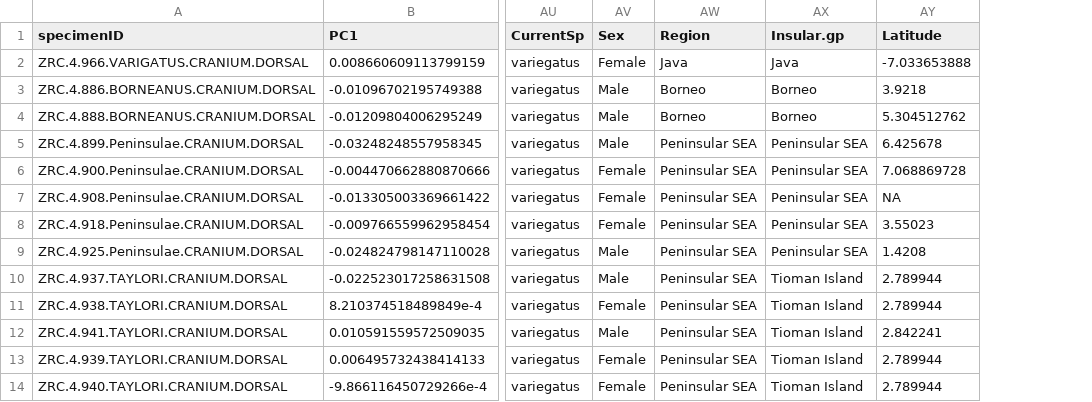
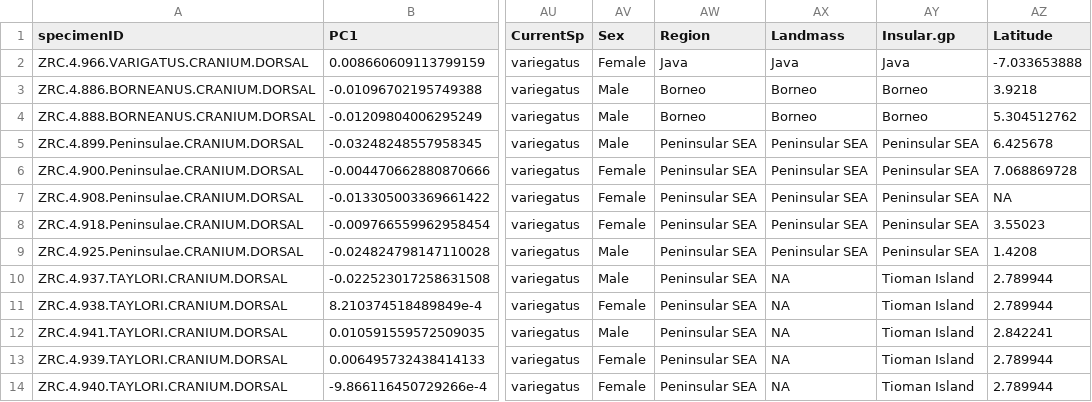
Before and after one commit to christiancjw/how-many-galeopterus, a CSV file: Rawdata/dorsal_dermoptera_pca_data.csv, drawn as a sheet; only a part is shown, gaps mark what is left out; the diff names each change by its address in the sheet, - before the commit and + after, or states it on an @@ line.

Commit message:
Added mainland G.v. dataset and all associated code for plots

```diff
--- a/Rawdata/dorsal_dermoptera_pca_data.csv
+++ b/Rawdata/dorsal_dermoptera_pca_data.csv
+column AX (Landmass), rows 2-14: Java | Borneo | Borneo | Peninsular SEA | Peninsular SEA | Peninsular SEA | Peninsular SEA | Peninsular SEA | NA | NA | NA | NA | NA
```
Also changed, not shown: Rawdata/dermopteradata.csv, Rawdata/dorsal_variegatus_pca_data.csv, 20 other files.
